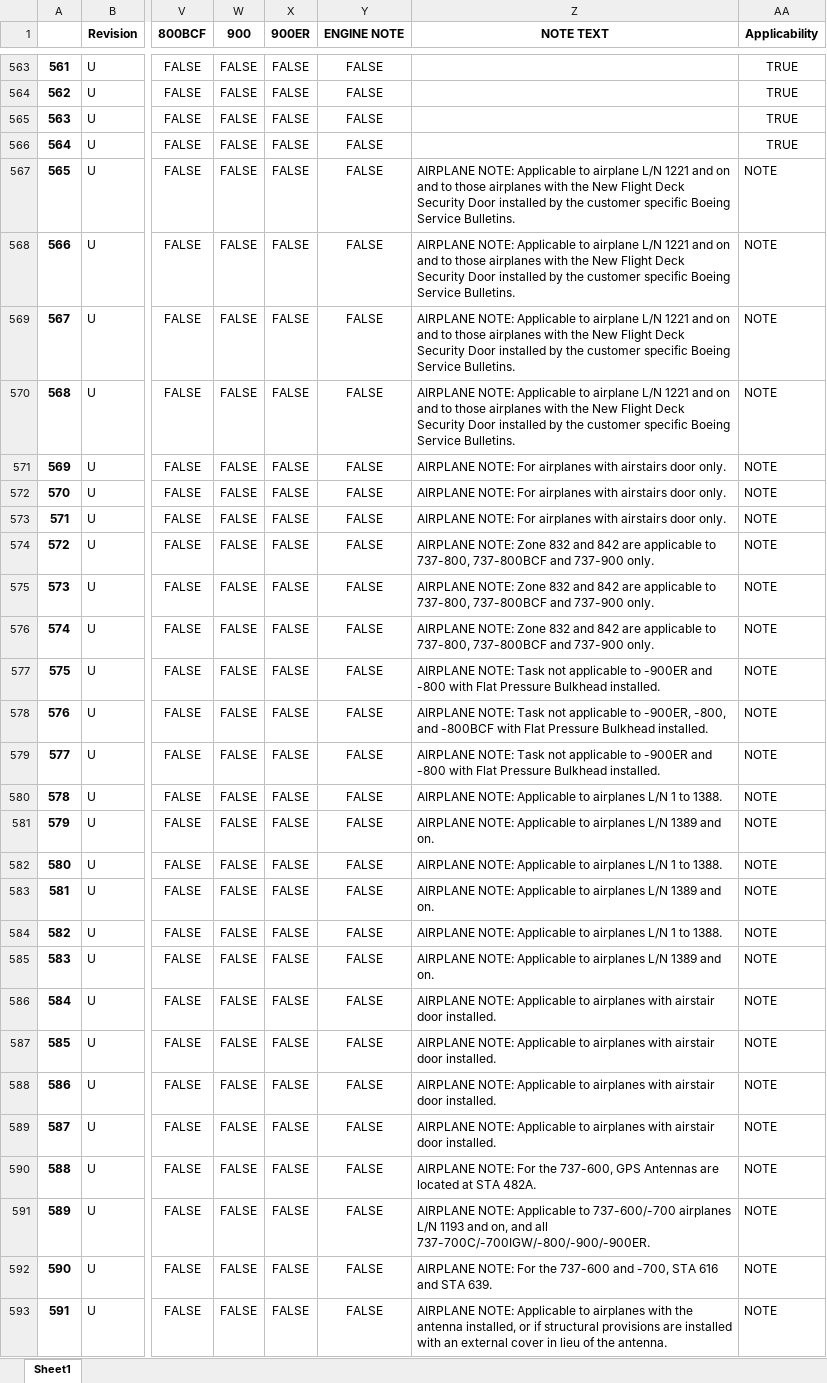
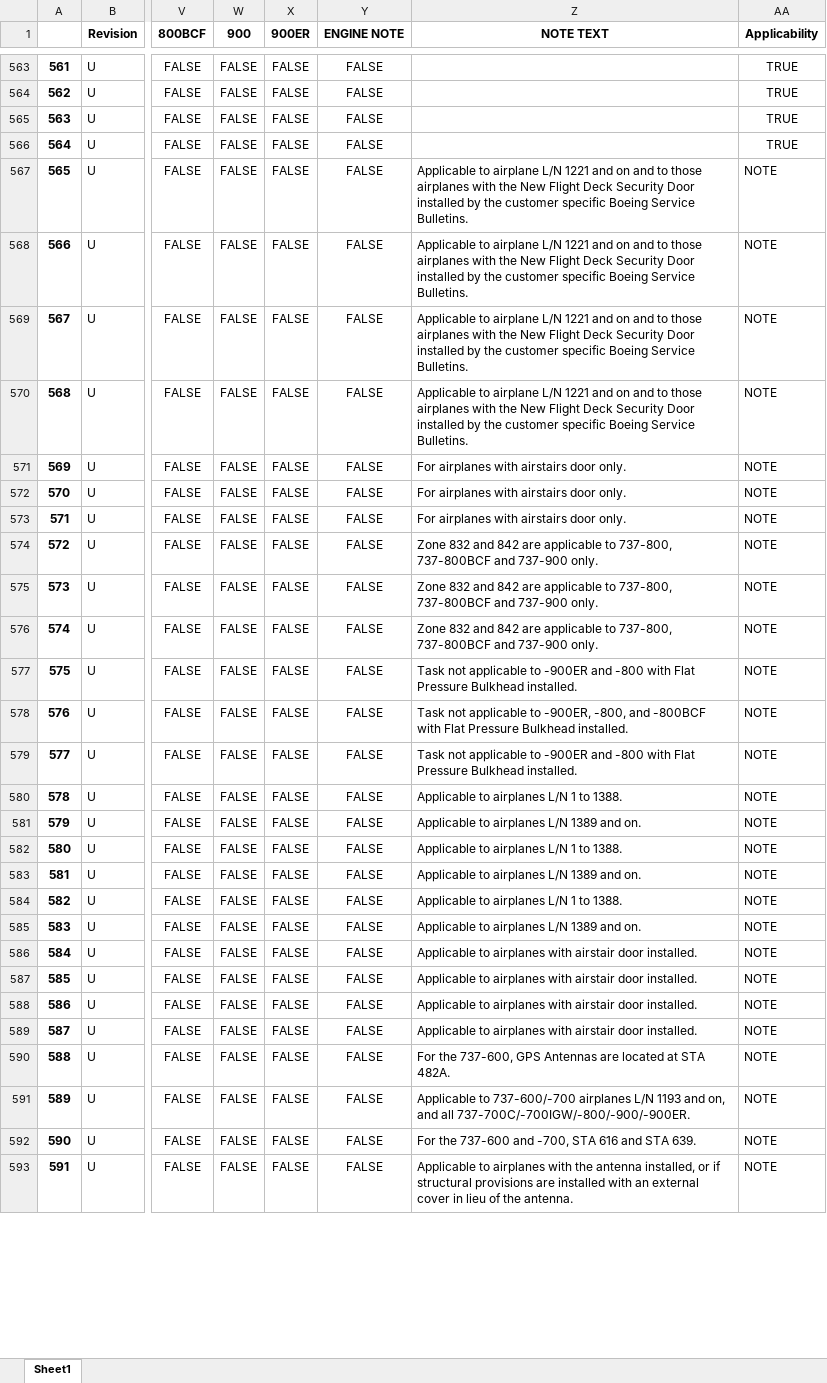
Before and after one commit to DaveAero/B737-800MPD, an Excel workbook: StrTruthTable.xlsx, sheet Sheet1, drawn as a sheet; only a part is shown, gaps mark what is left out; values as stored, in another font and other column widths than the file's, no borders; the diff covers the shown part only; the diff names each change by its address in the sheet, - before the commit and + after, or states it on an @@ line.

```diff
--- a/StrTruthTable.xlsx (sheet Sheet1)
+++ b/StrTruthTable.xlsx (sheet Sheet1)
-Z567:Z570 (NOTE TEXT): AIRPLANE NOTE: Applicable to…
+Z567:Z570 (NOTE TEXT): Applicable to…
-Z571:Z573 (NOTE TEXT): AIRPLANE NOTE: For airplanes…
+Z571:Z573 (NOTE TEXT): For airplanes…
-Z574:Z576 (NOTE TEXT): AIRPLANE NOTE: Zone 832…
+Z574:Z576 (NOTE TEXT): Zone 832…
-Z577 (NOTE TEXT): AIRPLANE NOTE: Task not…
+Z577 (NOTE TEXT): Task not…
-Z578 (NOTE TEXT): AIRPLANE NOTE: Task not…
+Z578 (NOTE TEXT): Task not…
-Z579 (NOTE TEXT): AIRPLANE NOTE: Task not…
+Z579 (NOTE TEXT): Task not…
-Z580 (NOTE TEXT): AIRPLANE NOTE: Applicable to…
+Z580 (NOTE TEXT): Applicable to…
-Z581 (NOTE TEXT): AIRPLANE NOTE: Applicable to…
+Z581 (NOTE TEXT): Applicable to…
-Z582 (NOTE TEXT): AIRPLANE NOTE: Applicable to…
+Z582 (NOTE TEXT): Applicable to…
-Z583 (NOTE TEXT): AIRPLANE NOTE: Applicable to…
+Z583 (NOTE TEXT): Applicable to…
-Z584 (NOTE TEXT): AIRPLANE NOTE: Applicable to…
+Z584 (NOTE TEXT): Applicable to…
-Z585 (NOTE TEXT): AIRPLANE NOTE: Applicable to…
+Z585 (NOTE TEXT): Applicable to…
-Z586:Z589 (NOTE TEXT): AIRPLANE NOTE: Applicable to…
+Z586:Z589 (NOTE TEXT): Applicable to…
-Z590 (NOTE TEXT): AIRPLANE NOTE: For the…
+Z590 (NOTE TEXT): For the…
-Z591 (NOTE TEXT): AIRPLANE NOTE: Applicable to…
+Z591 (NOTE TEXT): Applicable to…
-Z592 (NOTE TEXT): AIRPLANE NOTE: For the…
+Z592 (NOTE TEXT): For the…
-Z593 (NOTE TEXT): AIRPLANE NOTE: Applicable to…
+Z593 (NOTE TEXT): Applicable to…
```
Also changed, not shown: 90 edited cells elsewhere in this sheet, SnPTruthTable.xlsx, ZonTruthTable.xlsx, 3 other files.
